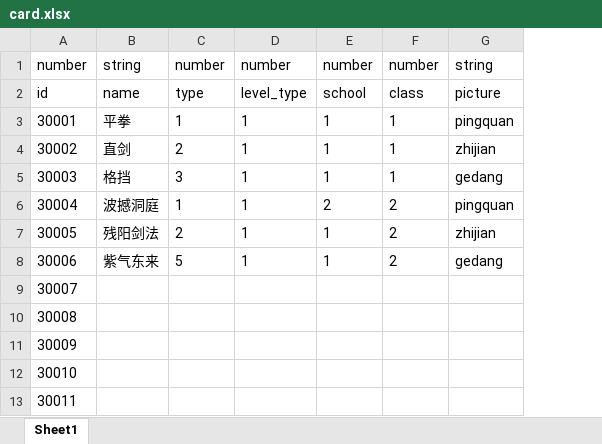
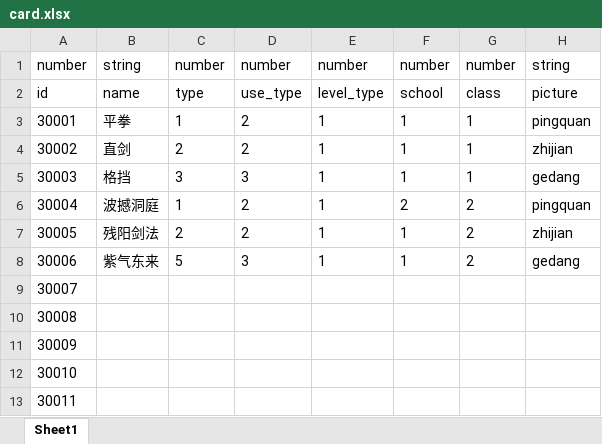
Before and after one commit to machaoTeam/LakeHeroConfig, an Excel workbook: excel/card.xlsx, sheet Sheet1, drawn as a sheet; only a part is shown; values as stored, in another font and other column widths than the file's, no borders; the diff names each change by its address in the sheet, - before the commit and + after, or states it on an @@ line.

Commit message:
卡牌 使用限制

```diff
--- a/excel/card.xlsx (sheet Sheet1)
+++ b/excel/card.xlsx (sheet Sheet1)
+column D, rows 1-8: number | use_type | 2 | 2 | 3 | 2 | 2 | 3
```
